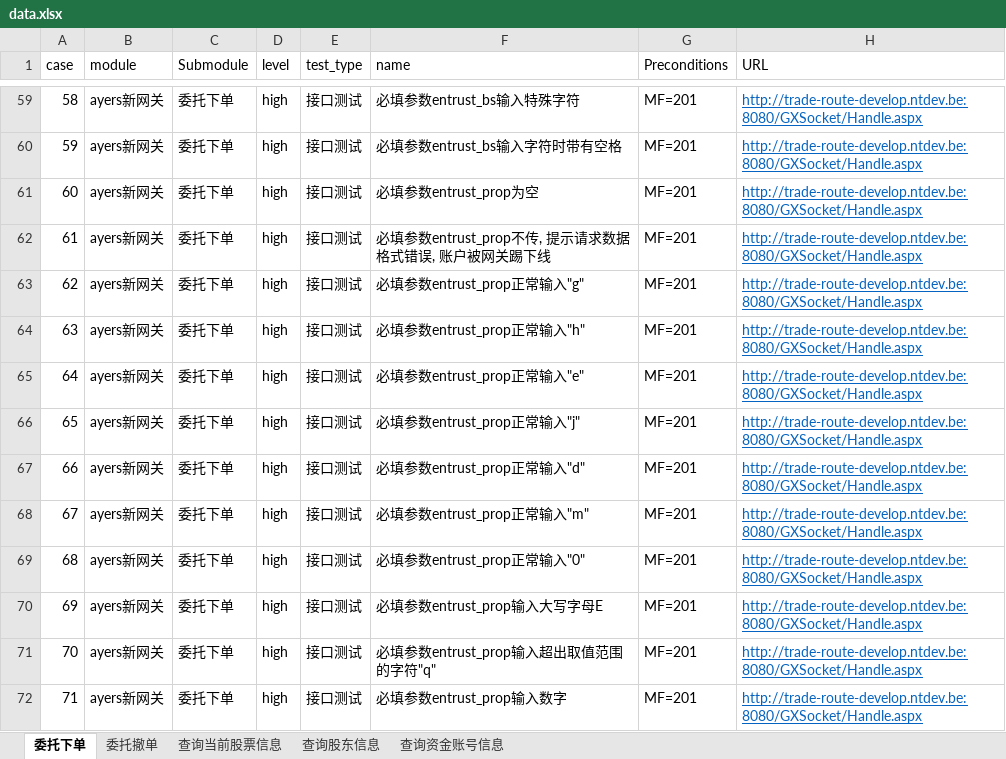
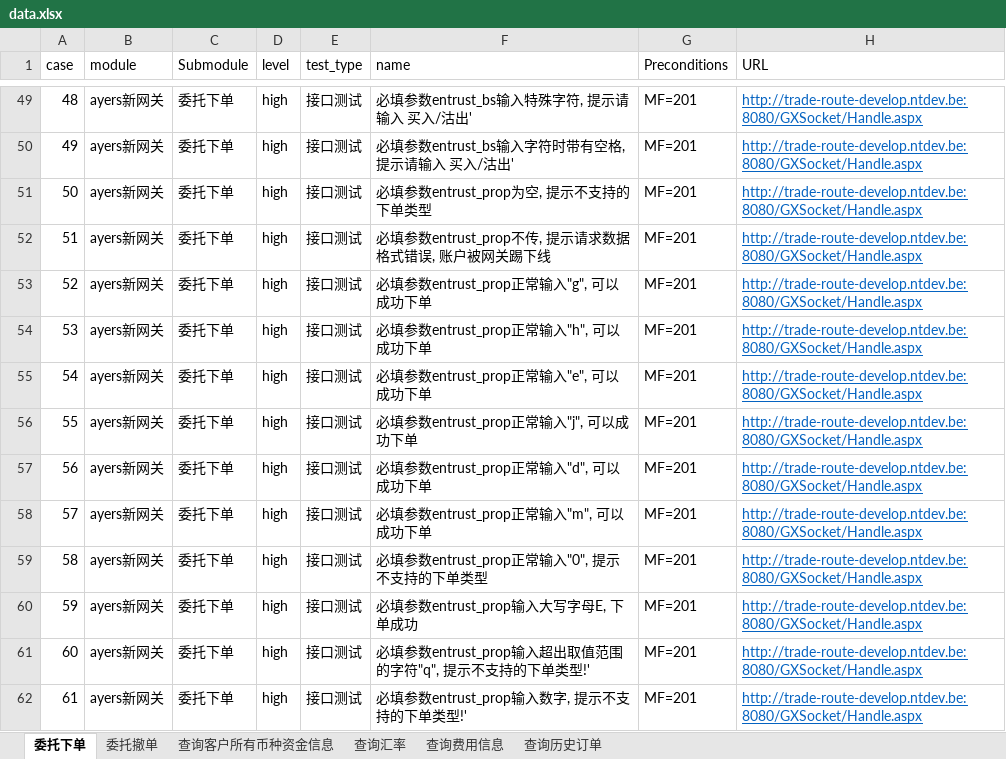
Before and after one commit to sevencrime/Interface_Auto_Test, an Excel workbook: docs/data.xlsx, sheet 委托下单, drawn as a sheet; only a part is shown, gaps mark what is left out; values as stored, in another font and other column widths than the file's, no borders; addresses are those after the commit; the diff covers the shown part only; the diff names each change by its address in the sheet, - before the commit and + after, or states it on an @@ line.

```diff
--- a/docs/data.xlsx (sheet 委托下单)
+++ b/docs/data.xlsx (sheet 委托下单)
-sheet tab: 查询当前股票信息
+sheet tab: 查询客户所有币种资金信息
-sheet tab: 查询资金账号信息
+sheet tab: 查询汇率
-sheet tab: 查询股东信息
+sheet tab: 查询费用信息
+sheet tab: 查询历史订单
@@ column A (case) renumbered from row 10 down @@
-F49 (name): 必填参数entrust_bs输入特殊字符
+F49 (name): 必填参数entrust_bs输入特殊字符, 提示请输入 买入/沽出'
-F50 (name): 必填参数entrust_bs输入字符时带有空格
+F50 (name): 必填参数entrust_bs输入字符时带有空格, 提示请输入 买入/沽出'
-F51 (name): 必填参数entrust_prop为空
+F51 (name): 必填参数entrust_prop为空, 提示不支持的下单类型
-F53 (name): 必填参数entrust_prop正常输入"g"
+F53 (name): 必填参数entrust_prop正常输入"g", 可以成功下单
-F54 (name): 必填参数entrust_prop正常输入"h"
+F54 (name): 必填参数entrust_prop正常输入"h", 可以成功下单
-F55 (name): 必填参数entrust_prop正常输入"e"
+F55 (name): 必填参数entrust_prop正常输入"e", 可以成功下单
-F56 (name): 必填参数entrust_prop正常输入"j"
+F56 (name): 必填参数entrust_prop正常输入"j", 可以成功下单
-F57 (name): 必填参数entrust_prop正常输入"d"
+F57 (name): 必填参数entrust_prop正常输入"d", 可以成功下单
-F58 (name): 必填参数entrust_prop正常输入"m"
+F58 (name): 必填参数entrust_prop正常输入"m", 可以成功下单
-F59 (name): 必填参数entrust_prop正常输入"0"
+F59 (name): 必填参数entrust_prop正常输入"0", 提示不支持的下单类型
-F60 (name): 必填参数entrust_prop输入大写字母E
+F60 (name): 必填参数entrust_prop输入大写字母E, 下单成功
-F61 (name): 必填参数entrust_prop输入超出取值范围的字符"q"
+F61 (name): 必填参数entrust_prop输入超出取值范围的字符"q", 提示不支持的下单类型!'
-F62 (name): 必填参数entrust_prop输入数字
+F62 (name): 必填参数entrust_prop输入数字, 提示不支持的下单类型!'
```
Also changed, not shown: 1 added row, 19 removed rows and 83 edited cells elsewhere in this sheet, sheet 委托撤单, sheet 查询客户所有币种资金信息, sheet 查询汇率.
